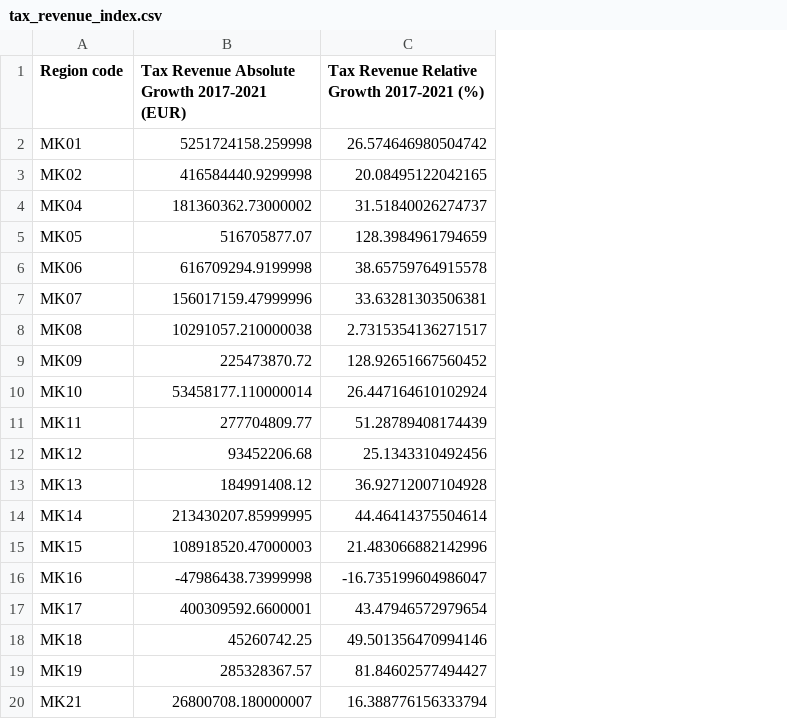
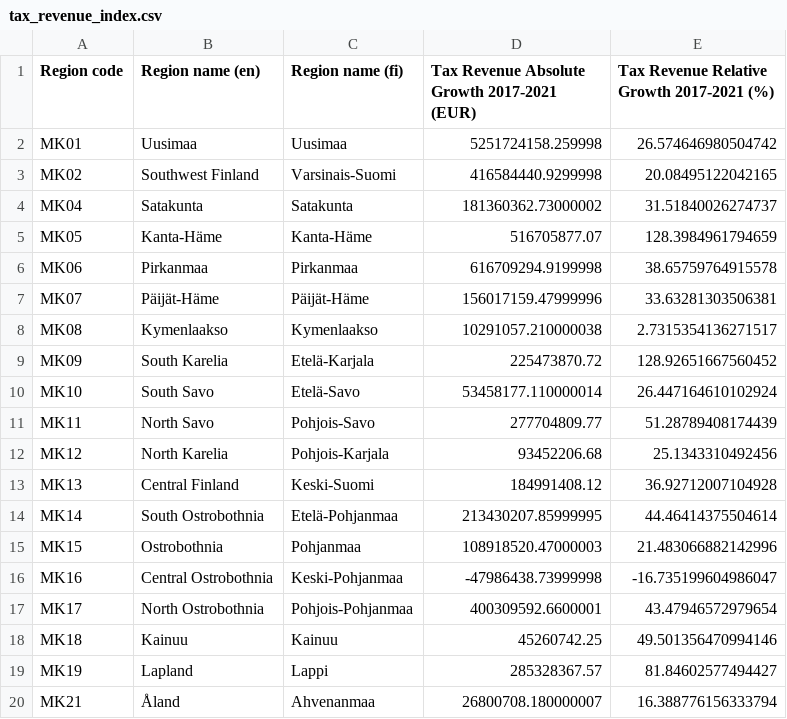
Before and after one commit to gydis/OP-heist-project, a CSV file: data/Indices/tax_revenue_index.csv, drawn as a sheet; the diff names each change by its address in the sheet, - before the commit and + after, or states it on an @@ line.

Commit message:
update csv with region names

```diff
--- a/data/Indices/tax_revenue_index.csv
+++ b/data/Indices/tax_revenue_index.csv
+column B (Region name (en)), rows 2-20: Uusimaa | Southwest Finland | Satakunta | Kanta-Häme | Pirkanmaa | Päijät-Häme | Kymenlaakso | South Karelia | South Savo | North Savo | North Karelia | Central Finland | South Ostrobothnia | Ostrobothnia | Central Ostrobothnia | North Ostrobothnia | Kainuu | Lapland | Åland
+column C (Region name (fi)), rows 2-20: Uusimaa | Varsinais-Suomi | Satakunta | Kanta-Häme | Pirkanmaa | Päijät-Häme | Kymenlaakso | Etelä-Karjala | Etelä-Savo | Pohjois-Savo | Pohjois-Karjala | Keski-Suomi | Etelä-Pohjanmaa | Pohjanmaa | Keski-Pohjanmaa | Pohjois-Pohjanmaa | Kainuu | Lappi | Ahvenanmaa
```
Also changed, not shown: 1 other file.
